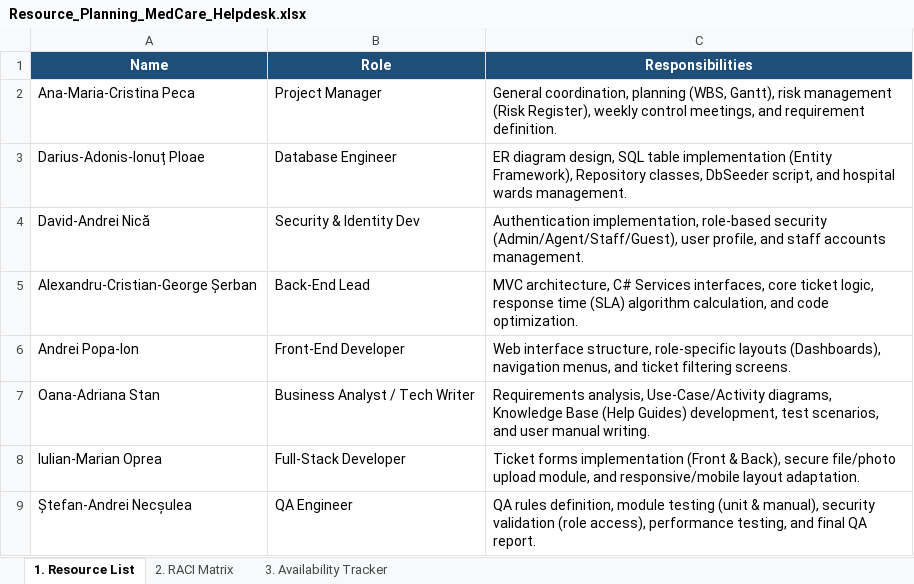
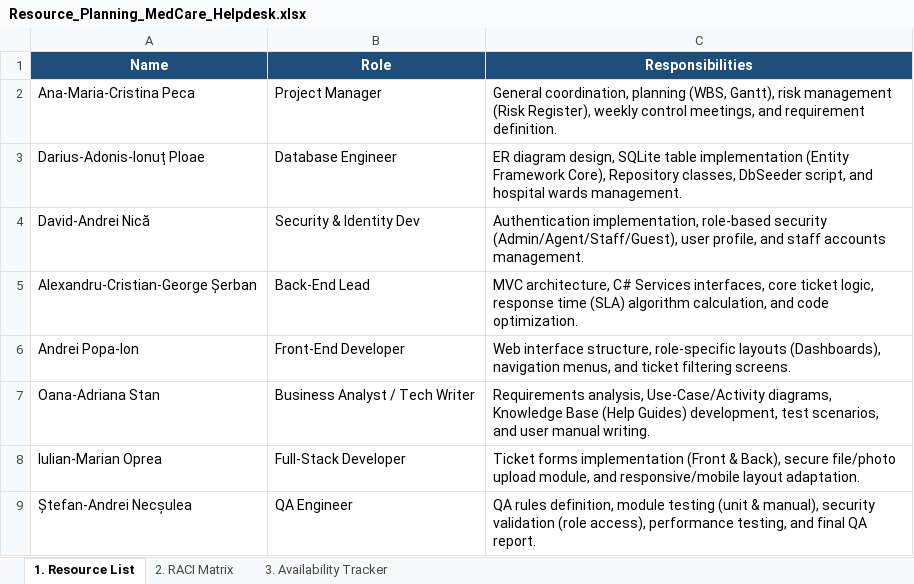
Before and after one commit to NicaDavidAndrei/SPM_Project_MedCare_HelpDesk, an Excel workbook: Resources/Resource_Planning_MedCare_Helpdesk.xlsx, sheet 1. Resource List, drawn as a sheet; values as stored, in another font and other column widths than the file's, no borders; the diff names each change by its address in the sheet, - before the commit and + after, or states it on an @@ line.

```diff
--- a/Resources/Resource_Planning_MedCare_Helpdesk.xlsx (sheet 1. Resource List)
+++ b/Resources/Resource_Planning_MedCare_Helpdesk.xlsx (sheet 1. Resource List)
-C3 (Responsibilities): …diagram design, SQL table implementation (Entity Framework), Repository classes,…
+C3 (Responsibilities): …diagram design, SQLite table implementation (Entity Framework Core), Repository classes,…
```
Also changed, not shown: sheet 2. RACI Matrix, Project_Charter Scope_Statement WBS/Activity_List_MedCare_Helpdesk.xlsx, Project_Charter Scope_Statement WBS/PM-Project-Charter_MedCare_Helpdesk.xlsx, 6 other files.
